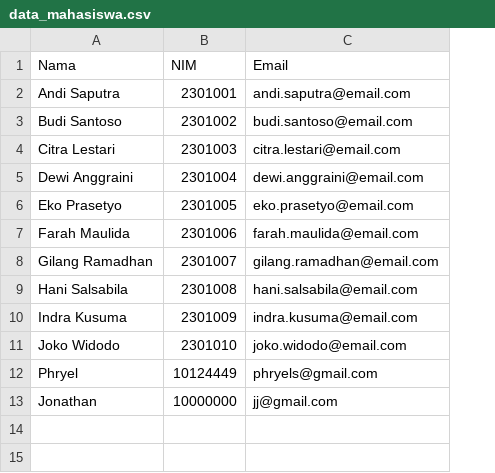
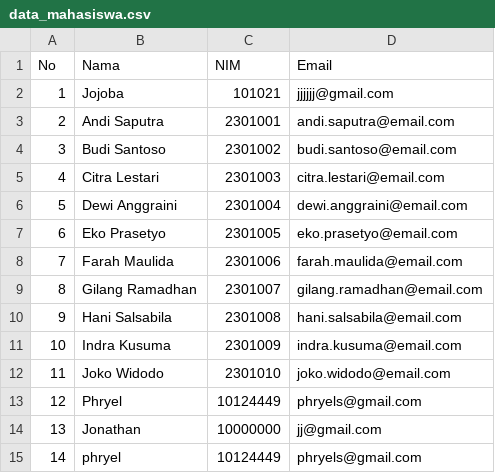
Before and after one commit to Zhouyun24/TugasBesar, a CSV file: data_mahasiswa.csv, drawn as a sheet; addresses are those after the commit; the diff names each change by its address in the sheet, - before the commit and + after, or states it on an @@ line.

```diff
--- a/data_mahasiswa.csv
+++ b/data_mahasiswa.csv
+column A (No), rows 3-14: 2 | 3 | 4 | 5 | 6 | 7 | 8 | 9 | 10 | 11 | 12 | 13
+row 2: 1 | Jojoba | 101021 | jjjjjj@gmail.com
+row 15: 14 | phryel | 10124449 | phryels@gmail.com
```
Also changed, not shown: 6 other files.
